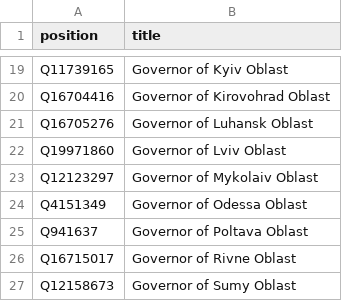
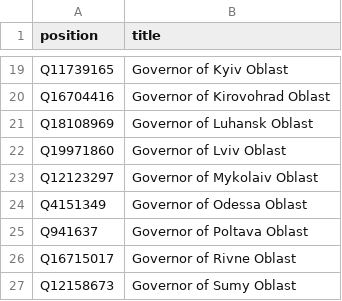
Before and after one commit to every-politician-scrapers/ukraine-cabinet, a CSV file: wikidata/xtra-positions.csv, drawn as a sheet; only a part is shown, gaps mark what is left out.

```diff
--- a/wikidata/xtra-positions.csv
+++ b/wikidata/xtra-positions.csv
@@ -20,3 +20,3 @@ Q11739165,Governor of Kyiv Oblast
 Q16704416,Governor of Kirovohrad Oblast
-Q16705276,Governor of Luhansk Oblast
+Q18108969,Governor of Luhansk Oblast
 Q19971860,Governor of Lviv Oblast
```
Also changed, not shown: 9 other files.
